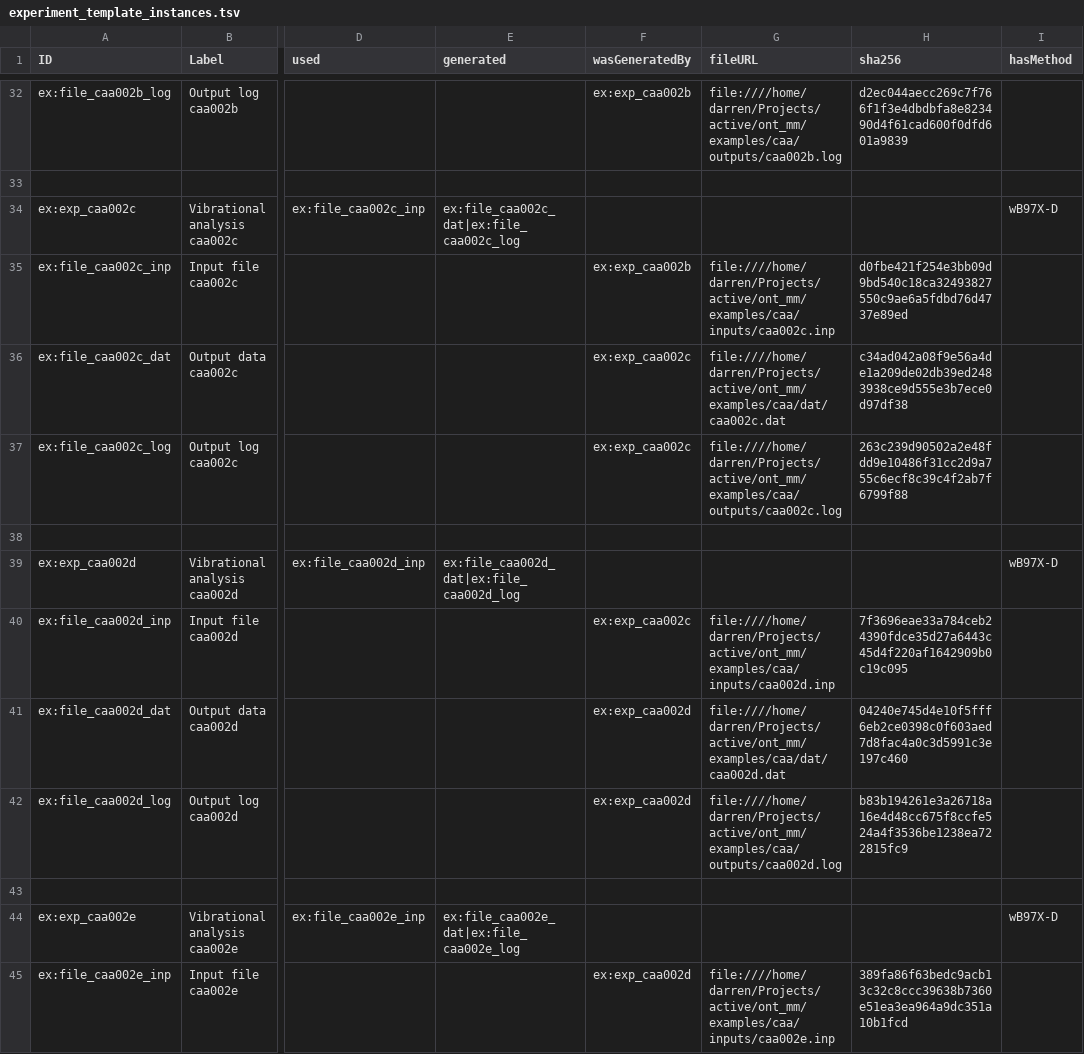
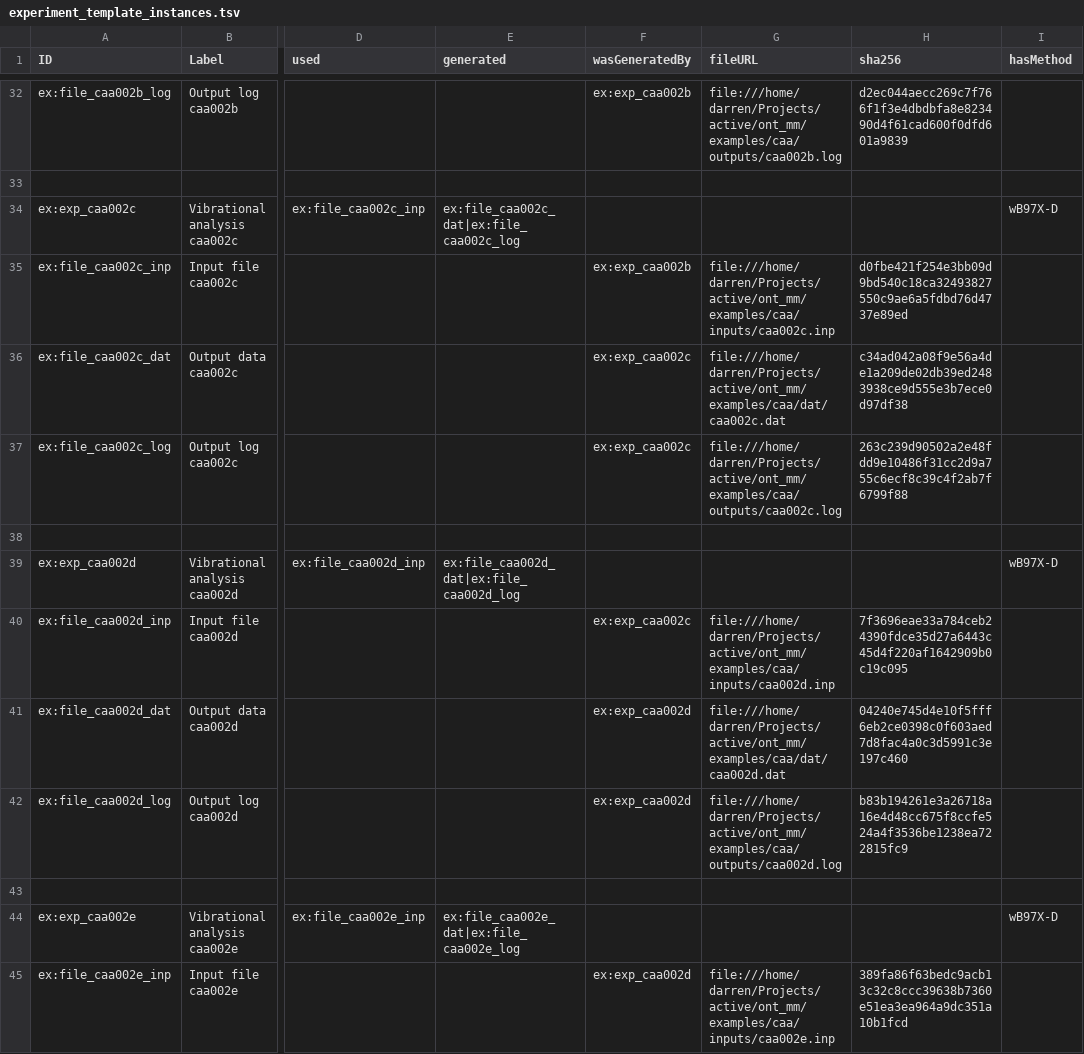
Before and after one commit to Darren01/ont_mm, a TSV file: examples/caa/ont/experiment_template_instances.tsv, drawn as a sheet; only a part is shown, gaps mark what is left out; the diff covers the shown part only; the diff names each change by its address in the sheet, - before the commit and + after, or states it on an @@ line.

```diff
--- a/examples/caa/ont/experiment_template_instances.tsv
+++ b/examples/caa/ont/experiment_template_instances.tsv
-G32 (fileURL): file:////home/darren/Projects/active/ont_mm/examples/caa/outputs/caa002b.log
+G32 (fileURL): file:///home/darren/Projects/active/ont_mm/examples/caa/outputs/caa002b.log
-G35 (fileURL): file:////home/darren/Projects/active/ont_mm/examples/caa/inputs/caa002c.inp
+G35 (fileURL): file:///home/darren/Projects/active/ont_mm/examples/caa/inputs/caa002c.inp
-G36 (fileURL): file:////home/darren/Projects/active/ont_mm/examples/caa/dat/caa002c.dat
+G36 (fileURL): file:///home/darren/Projects/active/ont_mm/examples/caa/dat/caa002c.dat
-G37 (fileURL): file:////home/darren/Projects/active/ont_mm/examples/caa/outputs/caa002c.log
+G37 (fileURL): file:///home/darren/Projects/active/ont_mm/examples/caa/outputs/caa002c.log
-G40 (fileURL): file:////home/darren/Projects/active/ont_mm/examples/caa/inputs/caa002d.inp
+G40 (fileURL): file:///home/darren/Projects/active/ont_mm/examples/caa/inputs/caa002d.inp
-G41 (fileURL): file:////home/darren/Projects/active/ont_mm/examples/caa/dat/caa002d.dat
+G41 (fileURL): file:///home/darren/Projects/active/ont_mm/examples/caa/dat/caa002d.dat
-G42 (fileURL): file:////home/darren/Projects/active/ont_mm/examples/caa/outputs/caa002d.log
+G42 (fileURL): file:///home/darren/Projects/active/ont_mm/examples/caa/outputs/caa002d.log
-G45 (fileURL): file:////home/darren/Projects/active/ont_mm/examples/caa/inputs/caa002e.inp
+G45 (fileURL): file:///home/darren/Projects/active/ont_mm/examples/caa/inputs/caa002e.inp
```
Also changed, not shown: 163 edited cells elsewhere in this file, examples/aa/ont/experiment_template_instances.tsv, 9 other files.
